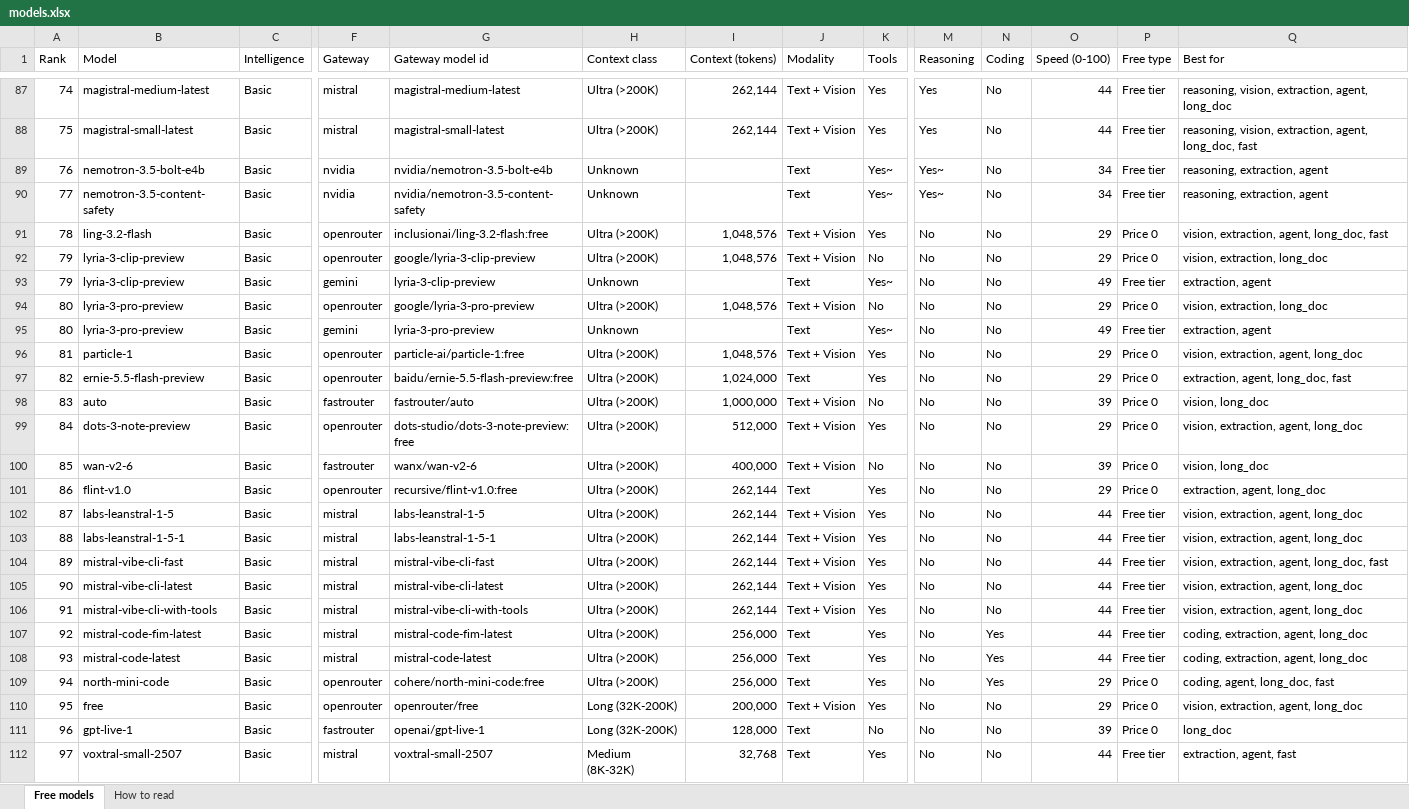
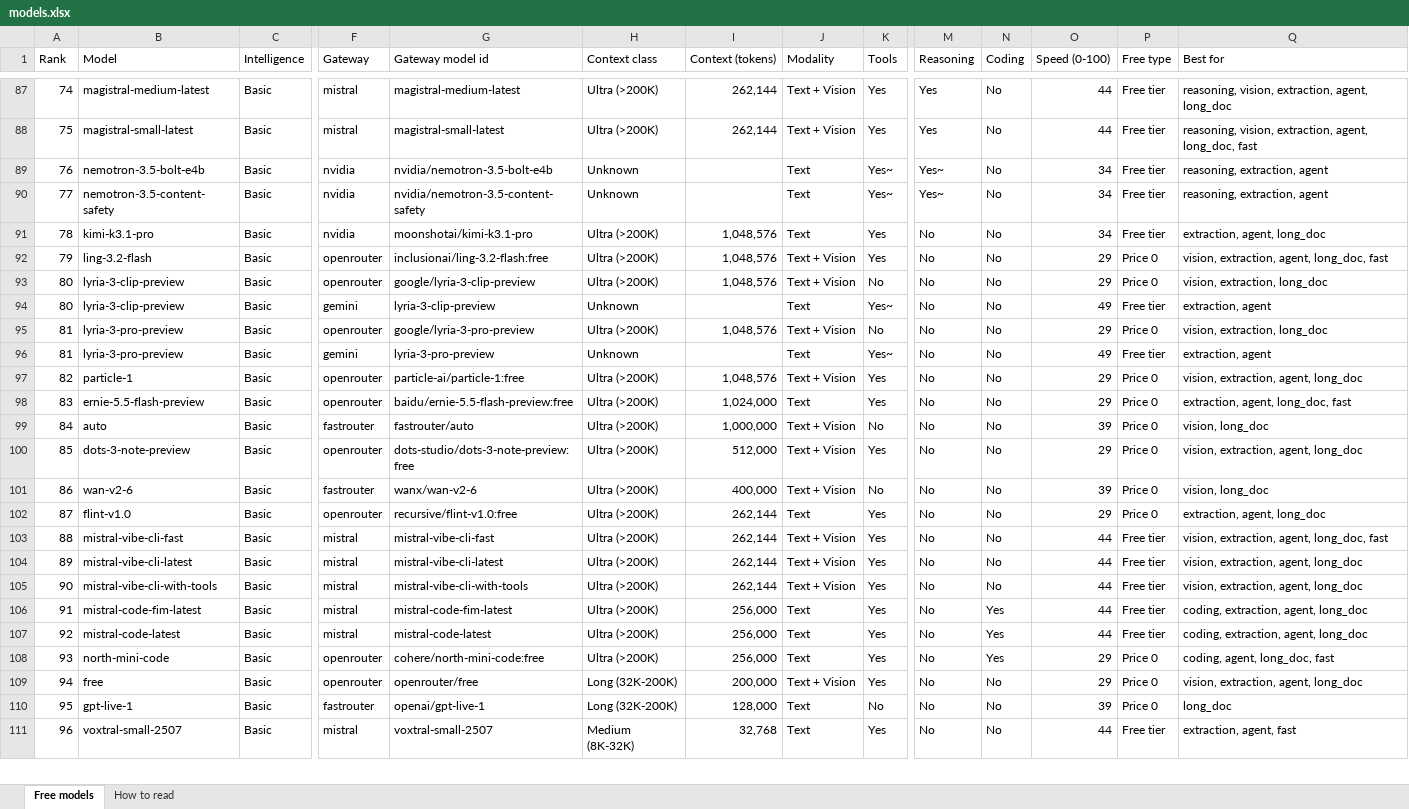
Before and after one commit to CustomsColab/Free_Dynamic_LLM_Gateway, an Excel workbook: registry/models.xlsx, sheet Free models, drawn as a sheet; only a part is shown, gaps mark what is left out; values as stored, in another font and other column widths than the file's, no cell formats; conditional formats not drawn; removed rows and columns are numbered as before the commit, all else as after; rows hold the shown columns only; the diff covers the shown part only; the diff names each change by its address in the sheet, - before the commit and + after, or states it on an @@ line.

```diff
--- a/registry/models.xlsx (sheet Free models)
+++ b/registry/models.xlsx (sheet Free models)
+row 91: 78 | kimi-k3.1-pro | Basic | nvidia | moonshotai/kimi-k3.1-pro | Ultra (>200K) | 1,048,576 | Text | Yes | No | No | 34 | Free tier | extraction, agent, long_doc
-A92 (Rank): 78
+A92 (Rank): 79
-A93:A94 (Rank): 79
+A93:A94 (Rank): 80
-A95:A96 (Rank): 80
+A95:A96 (Rank): 81
-A97 (Rank): 81
+A97 (Rank): 82
-A98 (Rank): 82
+A98 (Rank): 83
-A99 (Rank): 83
+A99 (Rank): 84
-A100 (Rank): 84
+A100 (Rank): 85
-A101 (Rank): 85
+A101 (Rank): 86
-A102 (Rank): 86
+A102 (Rank): 87
-row 102: 87 | labs-leanstral-1-5 | Basic | mistral | labs-leanstral-1-5 | Ultra (>200K) | 262,144 | Text + Vision | Yes | No | No | 44 | Free tier | vision, extraction, agent, long_doc
-B103 (Model): labs-leanstral-1-5-1
+B103 (Model): mistral-vibe-cli-fast
-G103 (Gateway model id): labs-leanstral-1-5-1
+G103 (Gateway model id): mistral-vibe-cli-fast
-Q103 (Best for): vision, extraction, agent, long_doc
+Q103 (Best for): vision, extraction, agent, long_doc, fast
-B104 (Model): mistral-vibe-cli-fast
+B104 (Model): mistral-vibe-cli-latest
-G104 (Gateway model id): mistral-vibe-cli-fast
+G104 (Gateway model id): mistral-vibe-cli-latest
-Q104 (Best for): vision, extraction, agent, long_doc, fast
+Q104 (Best for): vision, extraction, agent, long_doc
-B105 (Model): mistral-vibe-cli-latest
+B105 (Model): mistral-vibe-cli-with-tools
-G105 (Gateway model id): mistral-vibe-cli-latest
+G105 (Gateway model id): mistral-vibe-cli-with-tools
-B106 (Model): mistral-vibe-cli-with-tools
+B106 (Model): mistral-code-fim-latest
-G106 (Gateway model id): mistral-vibe-cli-with-tools
+G106 (Gateway model id): mistral-code-fim-latest
-I106 (Context (tokens)): 262,144
+I106 (Context (tokens)): 256,000
-J106 (Modality): Text + Vision
+J106 (Modality): Text
-N106 (Coding): No
+N106 (Coding): Yes
-Q106 (Best for): vision, extraction, agent, long_doc
+Q106 (Best for): coding, extraction, agent, long_doc
-B107 (Model): mistral-code-fim-latest
+B107 (Model): mistral-code-latest
-G107 (Gateway model id): mistral-code-fim-latest
+G107 (Gateway model id): mistral-code-latest
-row 108: 93 | mistral-code-latest | Basic | mistral | mistral-code-latest | Ultra (>200K) | 256,000 | Text | Yes | No | Yes | 44 | Free tier | coding, extraction, agent, long_doc
-A108 (Rank): 94
+A108 (Rank): 93
-A109 (Rank): 95
+A109 (Rank): 94
-A110 (Rank): 96
+A110 (Rank): 95
-A111 (Rank): 97
+A111 (Rank): 96
```
Also changed, not shown: 1 added row, 1 removed row and 81 edited cells elsewhere in this sheet, sheet How to read, cell formats, 4 other files.
